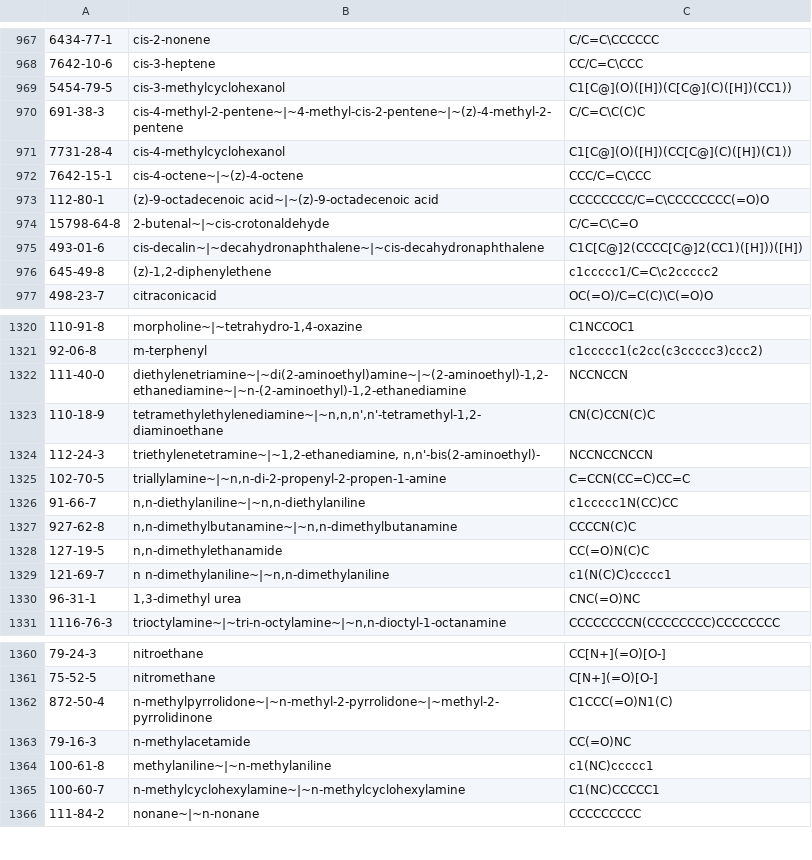
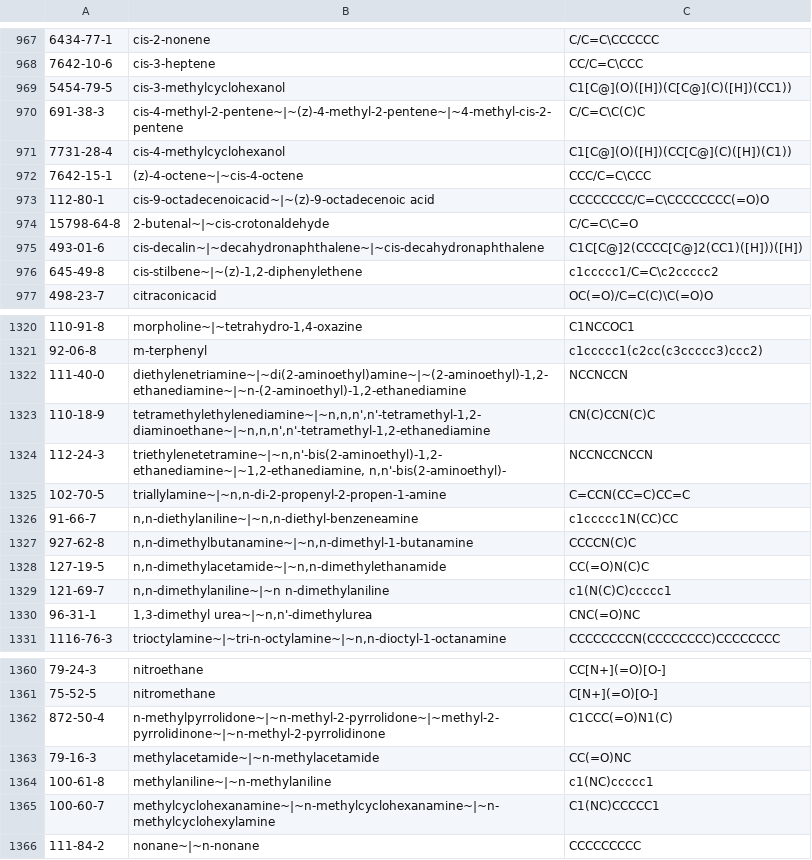
Before and after one commit to ClapeyronThermo/Clapeyron.jl, a CSV file: database/properties/identifiers.csv, drawn as a sheet; only a part is shown, gaps mark what is left out; the diff covers the shown part only; the diff names each change by its address in the sheet, - before the commit and + after, or states it on an @@ line.

Commit message:
restore cpr to original state, update identifiers

```diff
--- a/database/properties/identifiers.csv
+++ b/database/properties/identifiers.csv
-B970: cis-4-methyl-2-pentene~|~4-methyl-cis-2-pentene~|~(z)-4-methyl-2-pentene
+B970: cis-4-methyl-2-pentene~|~(z)-4-methyl-2-pentene~|~4-methyl-cis-2-pentene
-B972: cis-4-octene~|~(z)-4-octene
+B972: (z)-4-octene~|~cis-4-octene
-B973: (z)-9-octadecenoic acid~|~(z)-9-octadecenoic acid
+B973: cis-9-octadecenoicacid~|~(z)-9-octadecenoic acid
-B976: (z)-1,2-diphenylethene
+B976: cis-stilbene~|~(z)-1,2-diphenylethene
-B1323: tetramethylethylenediamine~|~n,n,n',n'-tetramethyl-1,2-diaminoethane
+B1323: tetramethylethylenediamine~|~n,n,n',n'-tetramethyl-1,2-diaminoethane~|~n,n,n',n'-tetramethyl-1,2-ethanediamine
-B1324: triethylenetetramine~|~1,2-ethanediamine, n,n'-bis(2-aminoethyl)-
+B1324: triethylenetetramine~|~n,n'-bis(2-aminoethyl)-1,2-ethanediamine~|~1,2-ethanediamine, n,n'-bis(2-aminoethyl)-
-B1326: n,n-diethylaniline~|~n,n-diethylaniline
+B1326: n,n-diethylaniline~|~n,n-diethyl-benzeneamine
-B1327: n,n-dimethylbutanamine~|~n,n-dimethylbutanamine
+B1327: n,n-dimethylbutanamine~|~n,n-dimethyl-1-butanamine
-B1328: n,n-dimethylethanamide
+B1328: n,n-dimethylacetamide~|~n,n-dimethylethanamide
-B1329: n n-dimethylaniline~|~n,n-dimethylaniline
+B1329: n,n-dimethylaniline~|~n n-dimethylaniline
-B1330: 1,3-dimethyl urea
+B1330: 1,3-dimethyl urea~|~n,n'-dimethylurea
-B1362: n-methylpyrrolidone~|~n-methyl-2-pyrrolidone~|~methyl-2-pyrrolidinone
+B1362: n-methylpyrrolidone~|~n-methyl-2-pyrrolidone~|~methyl-2-pyrrolidinone~|~n-methyl-2-pyrrolidinone
-B1363: n-methylacetamide
+B1363: methylacetamide~|~n-methylacetamide
-B1365: n-methylcyclohexylamine~|~n-methylcyclohexylamine
+B1365: methylcyclohexanamine~|~n-methylcyclohexanamine~|~n-methylcyclohexylamine
```
Also changed, not shown: 37 edited cells elsewhere in this file, 1 other file.
